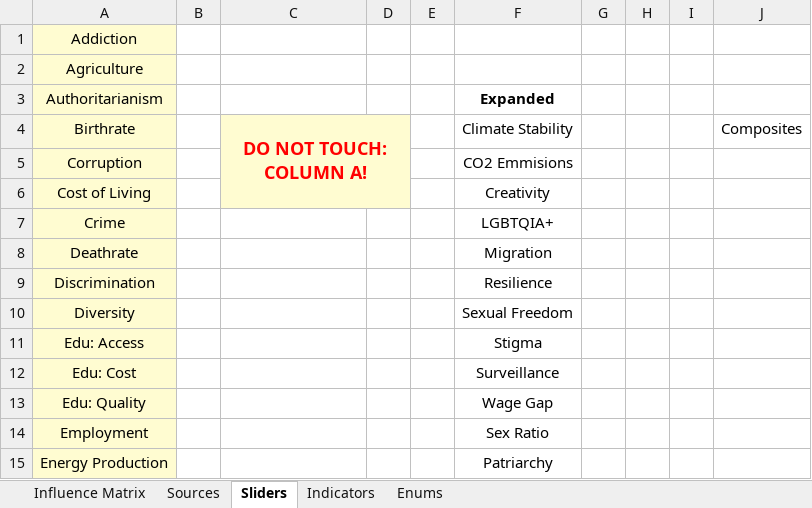
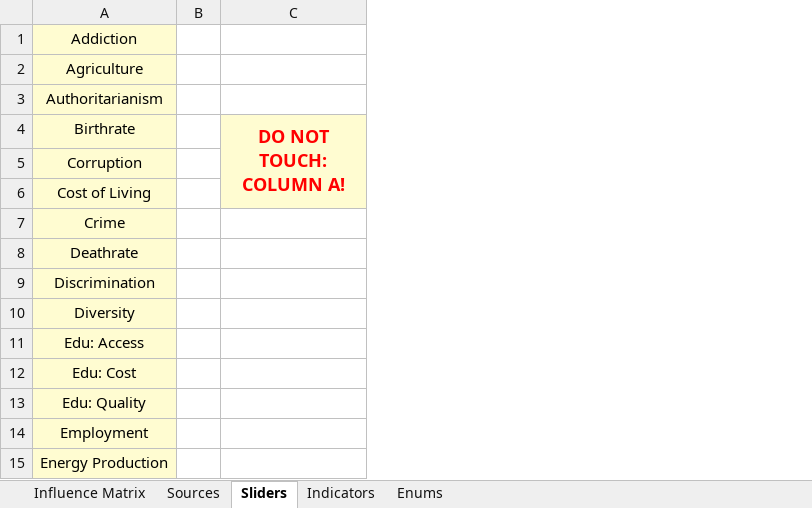
Before and after one commit to thesoundofcolor/society-v1, an Excel workbook: data/Influence_Matrix/Influence Matrix.xlsx, sheet Sliders, drawn as a sheet; only a part is shown; values as stored, in another font and other column widths than the file's, no borders; the diff names each change by its address in the sheet, - before the commit and + after, or states it on an @@ line.

```diff
--- a/data/Influence_Matrix/Influence Matrix.xlsx (sheet Sliders)
+++ b/data/Influence_Matrix/Influence Matrix.xlsx (sheet Sliders)
-column D, empty
-column E, empty
-column F (Climate Stability), row 3: Expanded; rows 5-15: CO2 Emmisions | Creativity | LGBTQIA+ | Migration | Resilience | Sexual Freedom | Stigma | Surveillance | Wage Gap | Sex Ratio | Patriarchy
-column G, empty
-column H, empty
-column I, empty
-column J (Composites), empty
```
Also changed, not shown: sheet Indicators, sheet Sources, sheet Influence Matrix, 12 other files.
